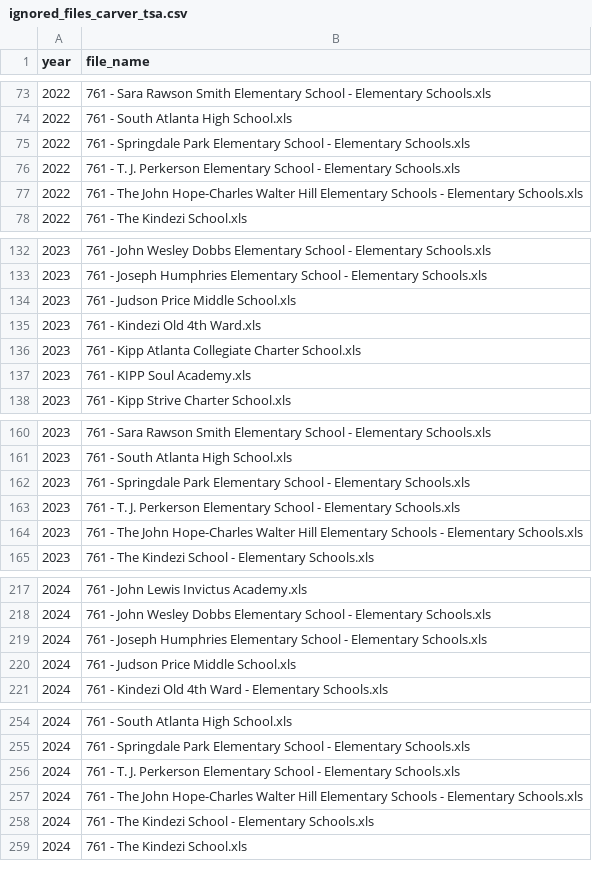
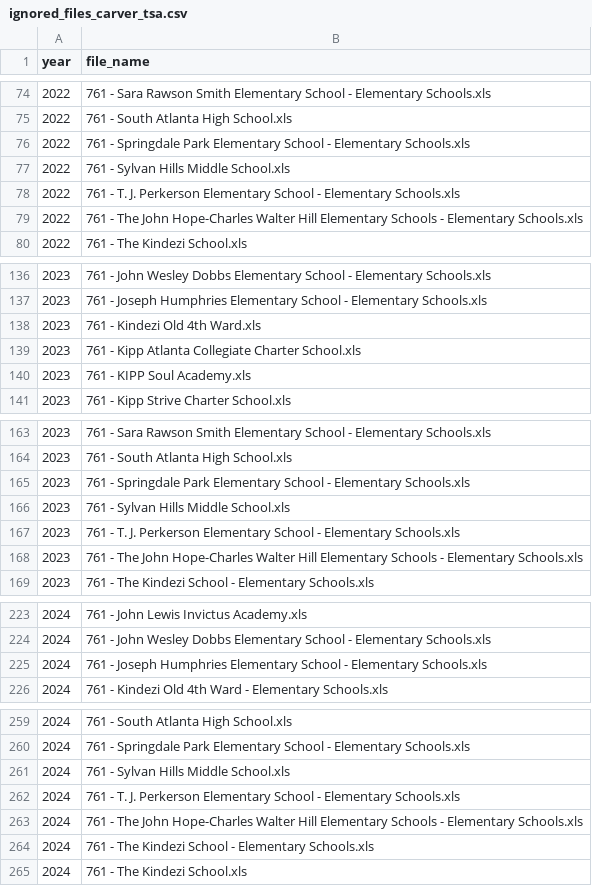
Before and after one commit to win-lau/gadoe-survey, a CSV file: results/ignored_files_carver_tsa.csv, drawn as a sheet; only a part is shown, gaps mark what is left out; removed rows and columns are numbered as before the commit, all else as after; the diff covers the shown part only; the diff names each change by its address in the sheet, - before the commit and + after, or states it on an @@ line.

```diff
--- a/results/ignored_files_carver_tsa.csv
+++ b/results/ignored_files_carver_tsa.csv
+row 77: 2022 | 761 - Sylvan Hills Middle School.xls
-row 134: 2023 | 761 - Judson Price Middle School.xls
+row 166: 2023 | 761 - Sylvan Hills Middle School.xls
-row 220: 2024 | 761 - Judson Price Middle School.xls
+row 261: 2024 | 761 - Sylvan Hills Middle School.xls
```
Also changed, not shown: 6 added rows and 1 removed row elsewhere in this file, results/carver_cluster_stress.csv, results/final_carver_cluster_stress_data.csv, 9 other files.
